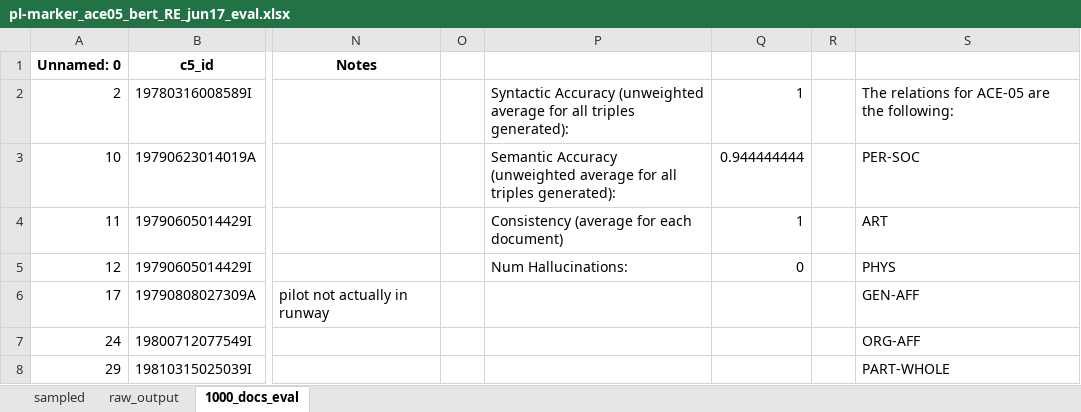
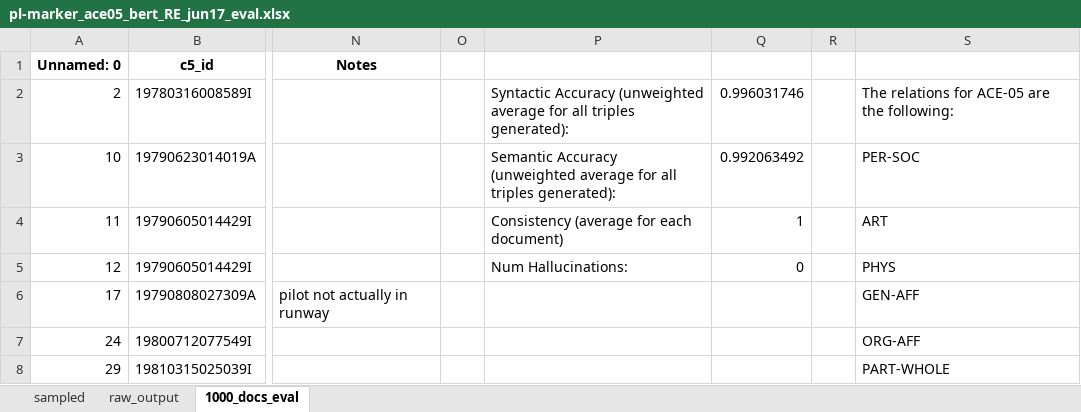
Before and after one commit to nd-crane/trusted_ke, an Excel workbook: evaluations/manual/pl-marker_ace05_bert_RE_jun17_eval.xlsx, sheet 1000_docs_eval, drawn as a sheet; only a part is shown, gaps mark what is left out; values as stored, in another font and other column widths than the file's, no borders; charts and pictures and conditional formats not drawn; the diff names each change by its address in the sheet, - before the commit and + after, or states it on an @@ line.

Commit message:
fixed final numbers count

```diff
--- a/evaluations/manual/pl-marker_ace05_bert_RE_jun17_eval.xlsx (sheet 1000_docs_eval)
+++ b/evaluations/manual/pl-marker_ace05_bert_RE_jun17_eval.xlsx (sheet 1000_docs_eval)
-Q2: 1
+Q2: 0.996031746
-Q3: 0.944444444
+Q3: 0.992063492
```
